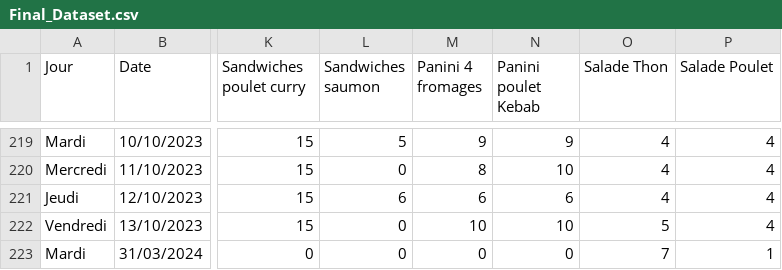
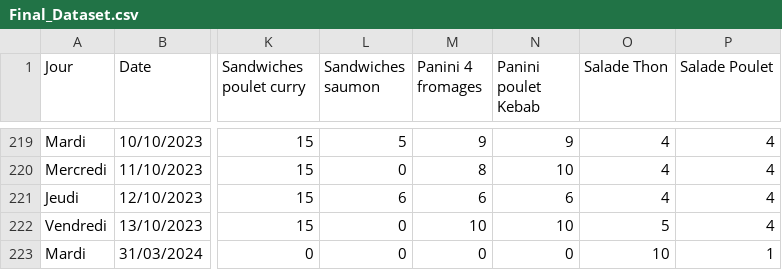
Before and after one commit to abderrazekbhr/cafet_dashbord, a CSV file: static/data_base/Final_Dataset.csv, drawn as a sheet; only a part is shown, gaps mark what is left out; the diff names each change by its address in the sheet, - before the commit and + after, or states it on an @@ line.

```diff
--- a/static/data_base/Final_Dataset.csv
+++ b/static/data_base/Final_Dataset.csv
-O223 (Salade Thon): 7
+O223 (Salade Thon): 10
```
Also changed, not shown: 3 other files.
